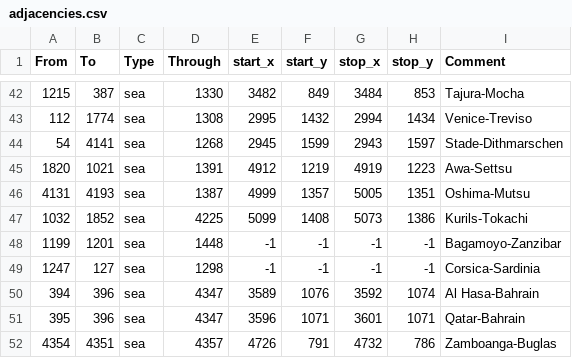
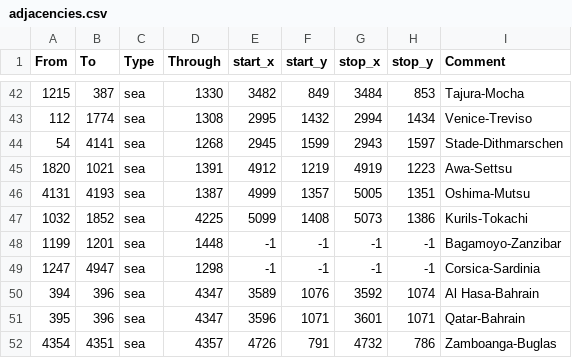
Before and after one commit to MajorClades/Aevum-Lupi-Bicipitis-Alternate-History-Mod-, a CSV file: map/adjacencies.csv, drawn as a sheet; only a part is shown, gaps mark what is left out.

```diff
--- a/map/adjacencies.csv
+++ b/map/adjacencies.csv
@@ -48,3 +48,3 @@ From;To;Type;Through;start_x;start_y;stop_x;stop_y;Comment
 1199;1201;sea;1448;-1;-1;-1;-1;Bagamoyo-Zanzibar
-1247;127;sea;1298;-1;-1;-1;-1;Corsica-Sardinia
+1247;4947;sea;1298;-1;-1;-1;-1;Corsica-Sardinia
 394;396;sea;4347;3589;1076;3592;1074;Al Hasa-Bahrain
```
Also changed, not shown: 55 other files.
